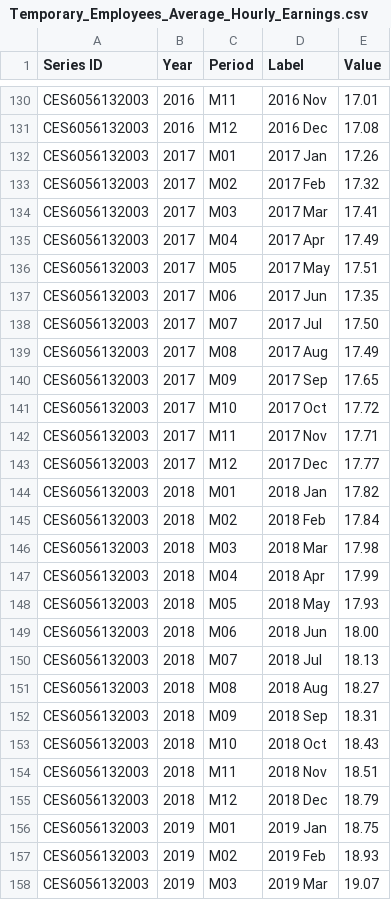
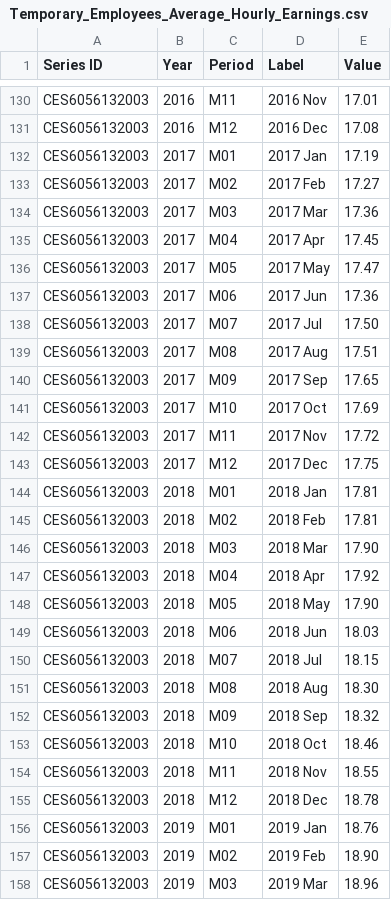
Before and after one commit to InfiniteCuriosity/predicting_labor, a CSV file: Temporary_Employees_Average_Hourly_Earnings.csv, drawn as a sheet; only a part is shown, gaps mark what is left out; the diff covers the shown part only.

Commit message:
Correction
Correction to Temporary Employees Average Hourly Earnings

```diff
--- a/Temporary_Employees_Average_Hourly_Earnings.csv
+++ b/Temporary_Employees_Average_Hourly_Earnings.csv
@@ -131,28 +131,28 @@ CES6056132003,2016,M11,2016 Nov,17.01
 CES6056132003,2016,M12,2016 Dec,17.08
-CES6056132003,2017,M01,2017 Jan,17.26
-CES6056132003,2017,M02,2017 Feb,17.32
-CES6056132003,2017,M03,2017 Mar,17.41
-CES6056132003,2017,M04,2017 Apr,17.49
-CES6056132003,2017,M05,2017 May,17.51
-CES6056132003,2017,M06,2017 Jun,17.35
+CES6056132003,2017,M01,2017 Jan,17.19
+CES6056132003,2017,M02,2017 Feb,17.27
+CES6056132003,2017,M03,2017 Mar,17.36
+CES6056132003,2017,M04,2017 Apr,17.45
+CES6056132003,2017,M05,2017 May,17.47
+CES6056132003,2017,M06,2017 Jun,17.36
 CES6056132003,2017,M07,2017 Jul,17.50
-CES6056132003,2017,M08,2017 Aug,17.49
+CES6056132003,2017,M08,2017 Aug,17.51
 CES6056132003,2017,M09,2017 Sep,17.65
-CES6056132003,2017,M10,2017 Oct,17.72
-CES6056132003,2017,M11,2017 Nov,17.71
-CES6056132003,2017,M12,2017 Dec,17.77
-CES6056132003,2018,M01,2018 Jan,17.82
-CES6056132003,2018,M02,2018 Feb,17.84
-CES6056132003,2018,M03,2018 Mar,17.98
-CES6056132003,2018,M04,2018 Apr,17.99
-CES6056132003,2018,M05,2018 May,17.93
-CES6056132003,2018,M06,2018 Jun,18.00
-CES6056132003,2018,M07,2018 Jul,18.13
-CES6056132003,2018,M08,2018 Aug,18.27
-CES6056132003,2018,M09,2018 Sep,18.31
-CES6056132003,2018,M10,2018 Oct,18.43
-CES6056132003,2018,M11,2018 Nov,18.51
-CES6056132003,2018,M12,2018 Dec,18.79
-CES6056132003,2019,M01,2019 Jan,18.75
-CES6056132003,2019,M02,2019 Feb,18.93
-CES6056132003,2019,M03,2019 Mar,19.07
+CES6056132003,2017,M10,2017 Oct,17.69
+CES6056132003,2017,M11,2017 Nov,17.72
+CES6056132003,2017,M12,2017 Dec,17.75
+CES6056132003,2018,M01,2018 Jan,17.81
+CES6056132003,2018,M02,2018 Feb,17.81
+CES6056132003,2018,M03,2018 Mar,17.90
+CES6056132003,2018,M04,2018 Apr,17.92
+CES6056132003,2018,M05,2018 May,17.90
+CES6056132003,2018,M06,2018 Jun,18.03
+CES6056132003,2018,M07,2018 Jul,18.15
+CES6056132003,2018,M08,2018 Aug,18.30
+CES6056132003,2018,M09,2018 Sep,18.32
+CES6056132003,2018,M10,2018 Oct,18.46
+CES6056132003,2018,M11,2018 Nov,18.55
+CES6056132003,2018,M12,2018 Dec,18.78
+CES6056132003,2019,M01,2019 Jan,18.76
+CES6056132003,2019,M02,2019 Feb,18.90
+CES6056132003,2019,M03,2019 Mar,18.96
```
Also changed, not shown: 5 added rows and 32 edited cells elsewhere in this file.
